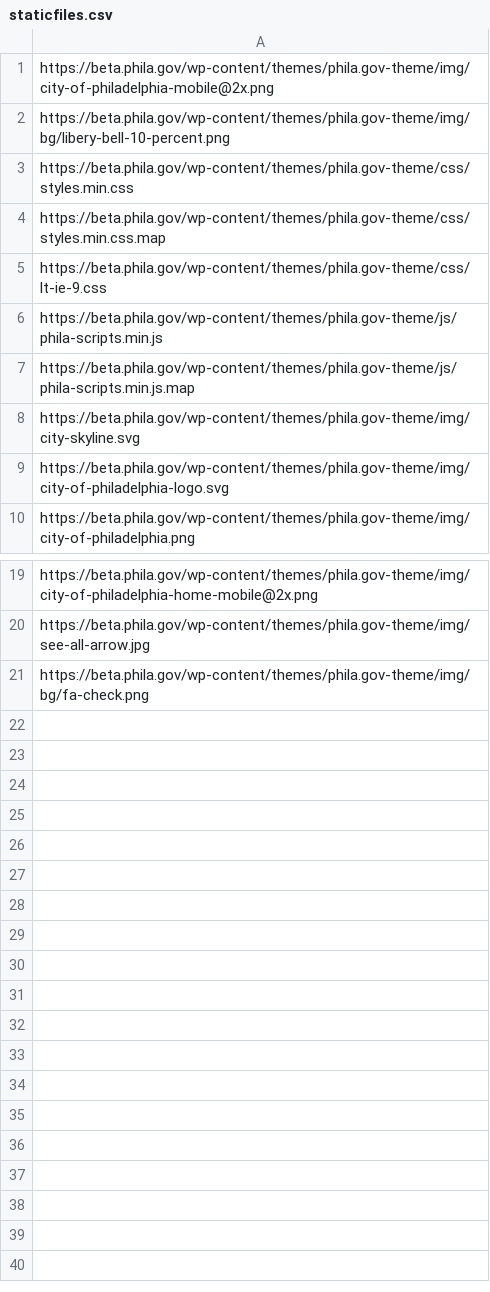
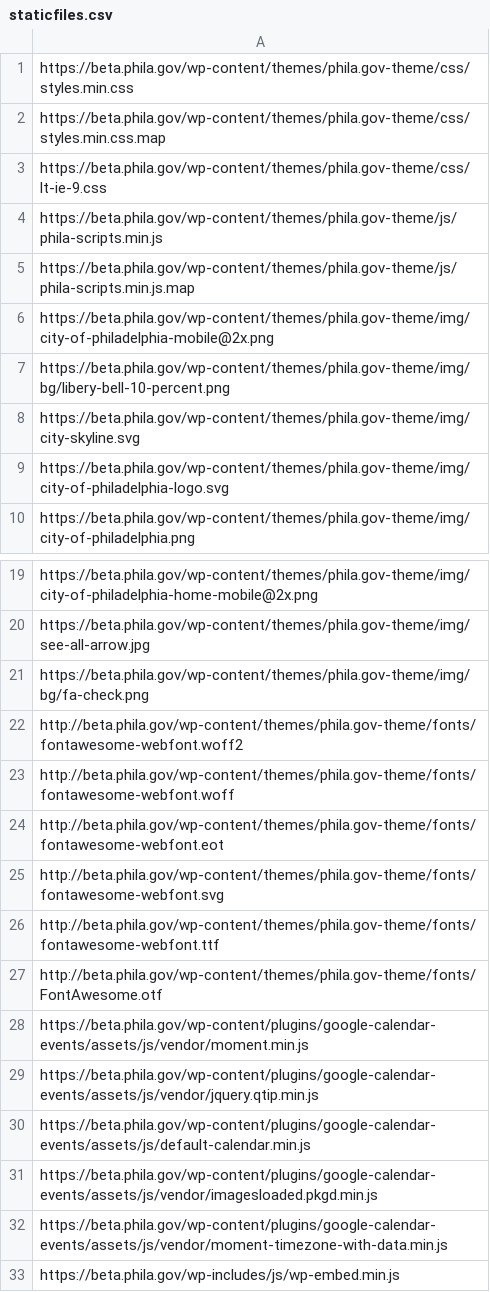
Before and after one commit to CityOfPhiladelphia/phila.gov-wordpress-scraper, a CSV file: staticfiles.csv, drawn as a sheet; only a part is shown, gaps mark what is left out.

Commit message:
Add more static files

```diff
--- a/staticfiles.csv
+++ b/staticfiles.csv
@@ -1,3 +1 @@
-https://beta.phila.gov/wp-content/themes/phila.gov-theme/img/city-of-philadelphia-mobile@2x.png
-https://beta.phila.gov/wp-content/themes/phila.gov-theme/img/bg/libery-bell-10-percent.png
 https://beta.phila.gov/wp-content/themes/phila.gov-theme/css/styles.min.css
@@ -7,2 +5,4 @@ https://beta.phila.gov/wp-content/themes/phila.gov-theme/js/phila-scripts.min.js
 https://beta.phila.gov/wp-content/themes/phila.gov-theme/js/phila-scripts.min.js.map
+https://beta.phila.gov/wp-content/themes/phila.gov-theme/img/city-of-philadelphia-mobile@2x.png
+https://beta.phila.gov/wp-content/themes/phila.gov-theme/img/bg/libery-bell-10-percent.png
 https://beta.phila.gov/wp-content/themes/phila.gov-theme/img/city-skyline.svg
@@ -21 +21,13 @@ https://beta.phila.gov/wp-content/themes/phila.gov-theme/img/see-all-arrow.jpg
 https://beta.phila.gov/wp-content/themes/phila.gov-theme/img/bg/fa-check.png
+http://beta.phila.gov/wp-content/themes/phila.gov-theme/fonts/fontawesome-webfont.woff2
+http://beta.phila.gov/wp-content/themes/phila.gov-theme/fonts/fontawesome-webfont.woff
+http://beta.phila.gov/wp-content/themes/phila.gov-theme/fonts/fontawesome-webfont.eot
+http://beta.phila.gov/wp-content/themes/phila.gov-theme/fonts/fontawesome-webfont.svg
+http://beta.phila.gov/wp-content/themes/phila.gov-theme/fonts/fontawesome-webfont.ttf
+http://beta.phila.gov/wp-content/themes/phila.gov-theme/fonts/FontAwesome.otf
+https://beta.phila.gov/wp-content/plugins/google-calendar-events/assets/js/vendor/moment.min.js
+https://beta.phila.gov/wp-content/plugins/google-calendar-events/assets/js/vendor/jquery.qtip.min.js
+https://beta.phila.gov/wp-content/plugins/google-calendar-events/assets/js/default-calendar.min.js
+https://beta.phila.gov/wp-content/plugins/google-calendar-events/assets/js/vendor/imagesloaded.pkgd.min.js
+https://beta.phila.gov/wp-content/plugins/google-calendar-events/assets/js/vendor/moment-timezone-with-data.min.js
+https://beta.phila.gov/wp-includes/js/wp-embed.min.js
```
